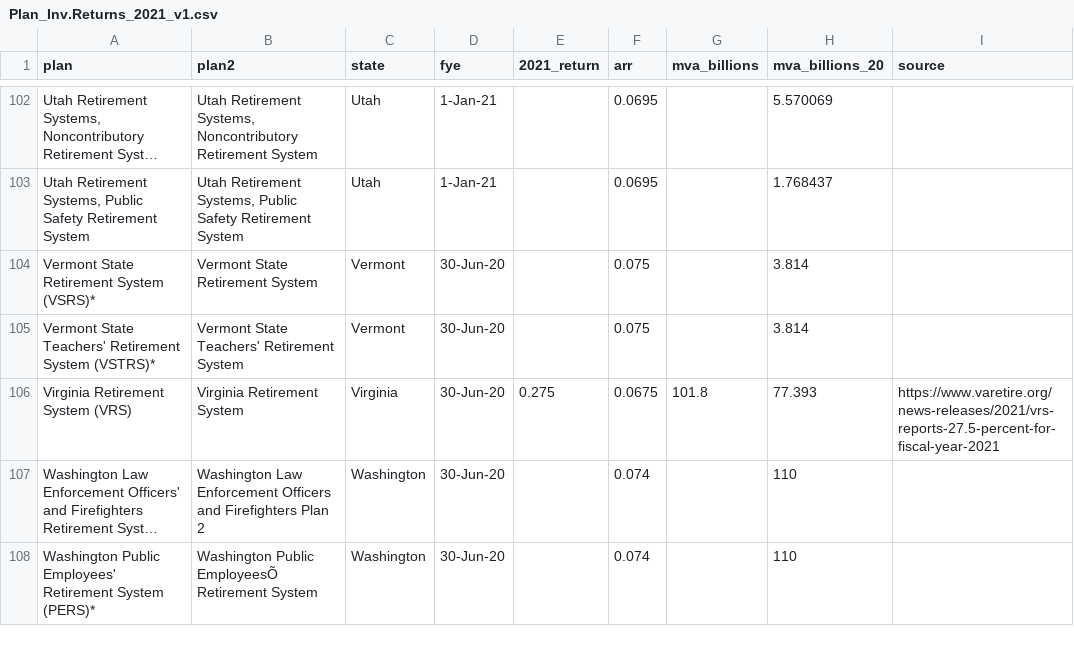
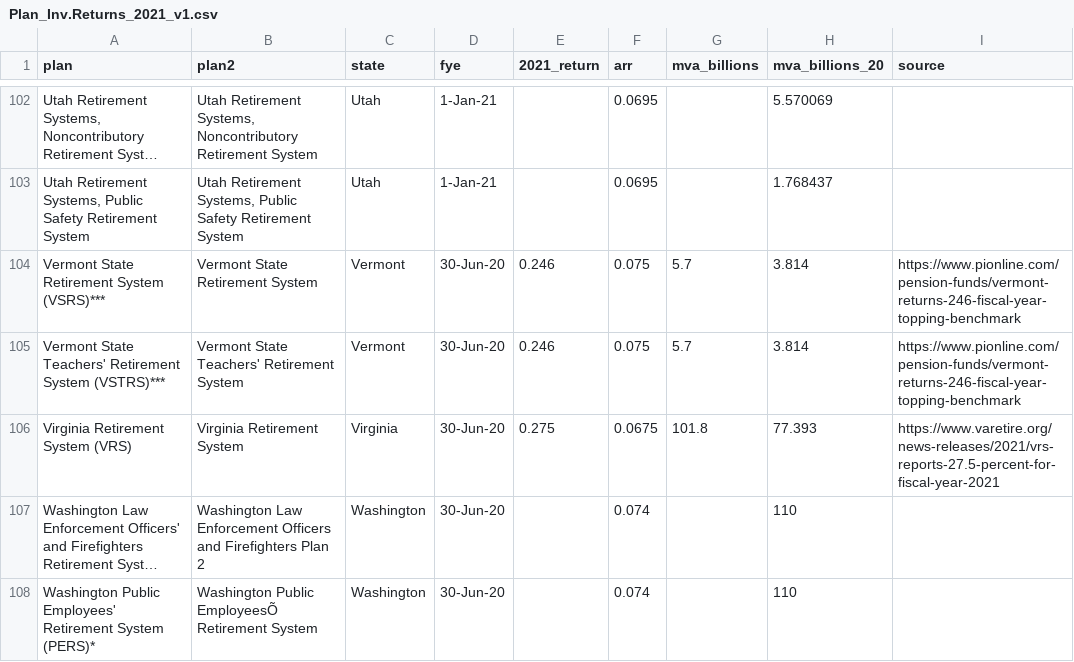
Before and after one commit to ReasonFoundation/databaseR, a CSV file: apps/Plan_Inv.Returns_2021_v1.csv, drawn as a sheet; only a part is shown, gaps mark what is left out; long unchanged cells end in …; the diff names each change by its address in the sheet, - before the commit and + after, or states it on an @@ line.

Commit message:
Add files via upload

```diff
--- a/apps/Plan_Inv.Returns_2021_v1.csv
+++ b/apps/Plan_Inv.Returns_2021_v1.csv
-A104 (plan): Vermont State Retirement System (VSRS)*
+A104 (plan): Vermont State Retirement System (VSRS)***
-E104:E105 (2021_return): (empty)
+E104:E105 (2021_return): 0.246
-G104:G105 (mva_billions): (empty)
+G104:G105 (mva_billions): 5.7
-I104:I105 (source): (empty)
+I104:I105 (source): https://www.pionline.com/pension-funds/vermont-returns-246-fiscal-year-topping-benchmark
-A105 (plan): …Retirement System (VSTRS)*
+A105 (plan): …Retirement System (VSTRS)***
```
